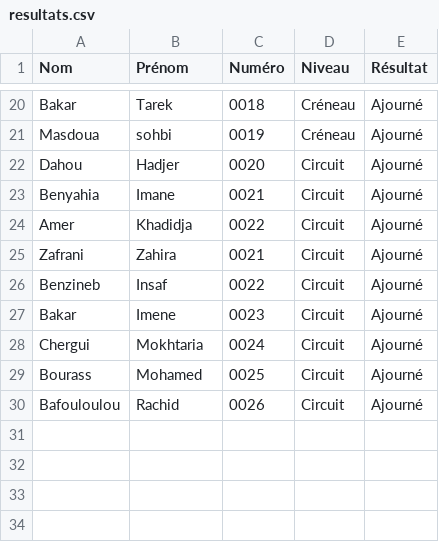
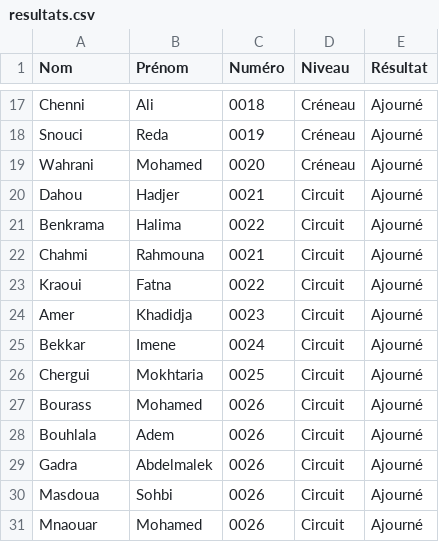
Before and after one commit to Rezine28/Teyssir-Resultats, a CSV file: resultats.csv, drawn as a sheet; only a part is shown, gaps mark what is left out; removed rows and columns are numbered as before the commit, all else as after; the diff covers the shown part only; the diff names each change by its address in the sheet, - before the commit and + after, or states it on an @@ line.

```diff
--- a/resultats.csv
+++ b/resultats.csv
-A17 (Nom): Bakar
+A17 (Nom): Chenni
-B17 (Prénom): Tarek
+B17 (Prénom): Ali
-A18 (Nom): Masdoua
+A18 (Nom): Snouci
-B18 (Prénom): sohbi
+B18 (Prénom): Reda
+row 19: Wahrani | Mohamed | 0020 | Créneau | Ajourné
-C20 (Numéro): 0020
+C20 (Numéro): 0021
+row 21: Benkrama | Halima | 0022 | Circuit | Ajourné
-A22 (Nom): Benyahia
+A22 (Nom): Chahmi
-B22 (Prénom): Imane
+B22 (Prénom): Rahmouna
+row 23: Kraoui | Fatna | 0022 | Circuit | Ajourné
-C24 (Numéro): 0022
+C24 (Numéro): 0023
-row 25: Zafrani | Zahira | 0021 | Circuit | Ajourné
-row 26: Benzineb | Insaf | 0022 | Circuit | Ajourné
-A25 (Nom): Bakar
+A25 (Nom): Bekkar
-C25 (Numéro): 0023
+C25 (Numéro): 0024
-C26 (Numéro): 0024
+C26 (Numéro): 0025
-C27 (Numéro): 0025
+C27 (Numéro): 0026
-A28 (Nom): Bafouloulou
+A28 (Nom): Bouhlala
-B28 (Prénom): Rachid
+B28 (Prénom): Adem
+row 29: Gadra | Abdelmalek | 0026 | Circuit | Ajourné
+row 30: Masdoua | Sohbi | 0026 | Circuit | Ajourné
+row 31: Mnaouar | Mohamed | 0026 | Circuit | Ajourné
```
Also changed, not shown: 3 removed rows and 29 edited cells elsewhere in this file.
